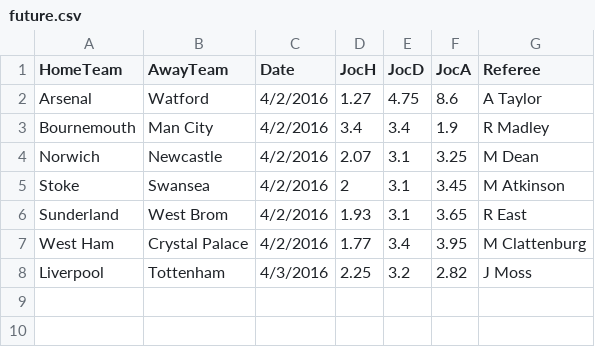
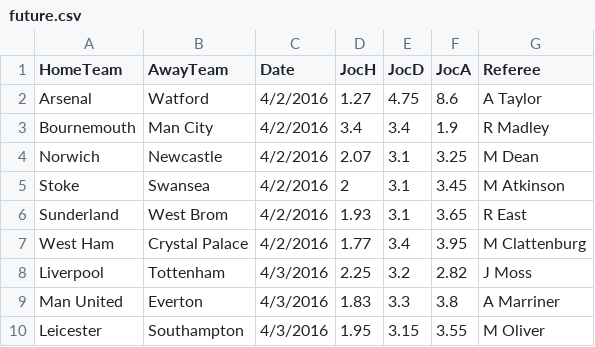
Before and after one commit to yat011/football_prediction, a CSV file: dataSet/future.csv, drawn as a sheet.

```diff
--- a/dataSet/future.csv
+++ b/dataSet/future.csv
@@ -8 +8,3 @@ West Ham,Crystal Palace,4/2/2016,1.77,3.4,3.95,M Clattenburg
 Liverpool,Tottenham,4/3/2016,2.25,3.2,2.82,J Moss
+Man United,Everton,4/3/2016,1.83,3.3,3.8,A Marriner
+Leicester,Southampton,4/3/2016,1.95,3.15,3.55,M Oliver
```
Also changed, not shown: dataSet/df.csv, 10 other files.
